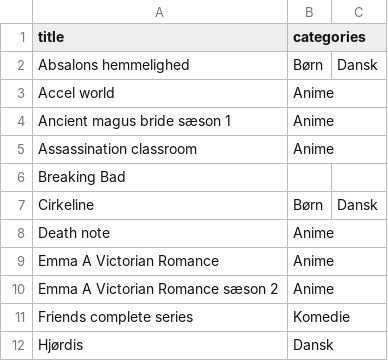
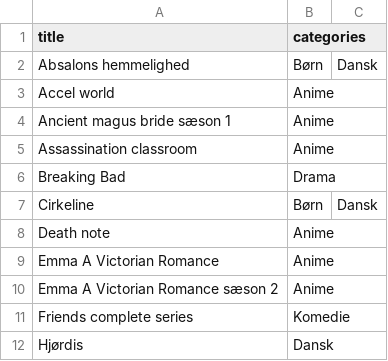
Before and after one commit to Toby-byte/movie_db, a CSV file: csv/series.csv, drawn as a sheet; only a part is shown.

```diff
--- a/csv/series.csv
+++ b/csv/series.csv
@@ -5,3 +5,3 @@ Ancient magus bride sæson 1,Anime
 Assassination classroom,Anime
-Breaking Bad
+Breaking Bad,Drama
 Cirkeline,Børn,Dansk
```
Also changed, not shown: csv/movies.csv, 6 other files.
